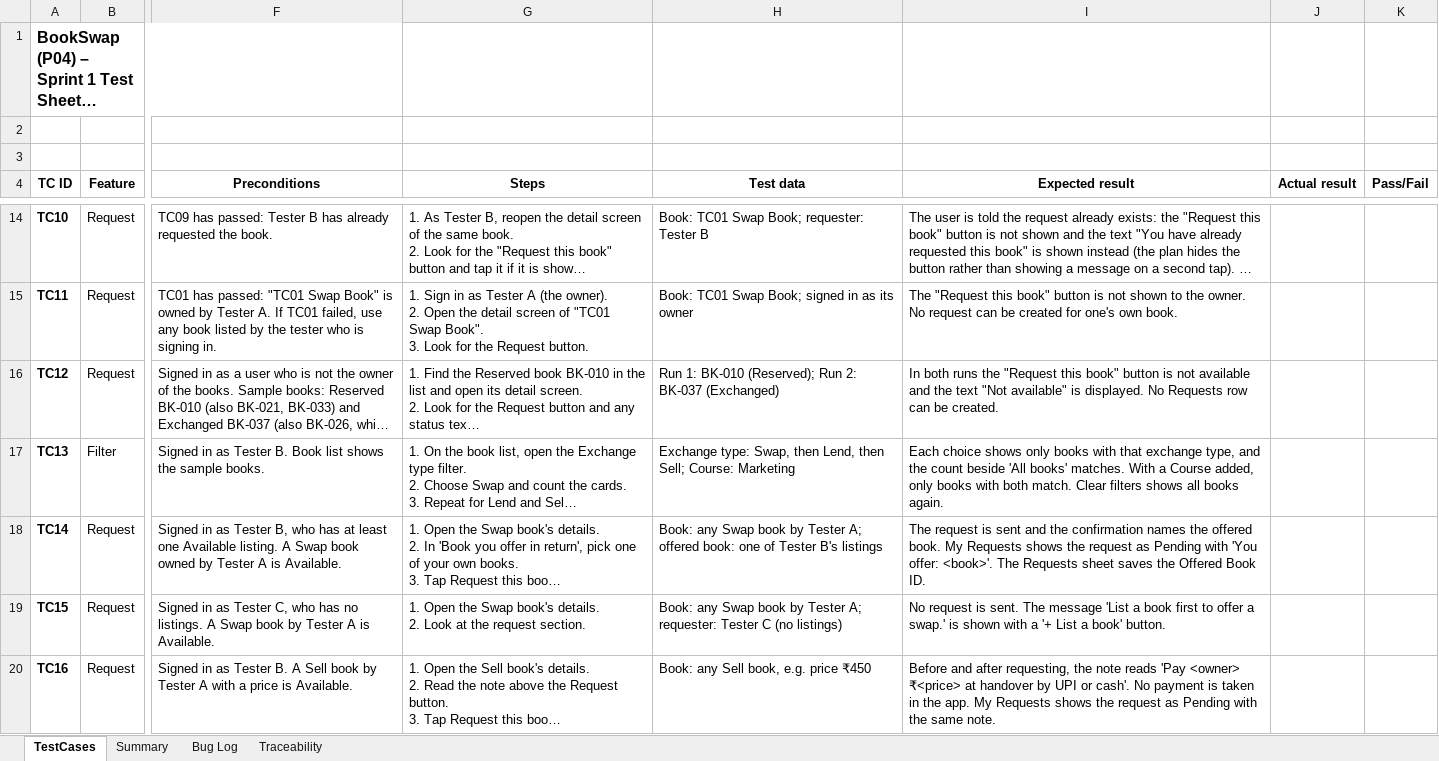
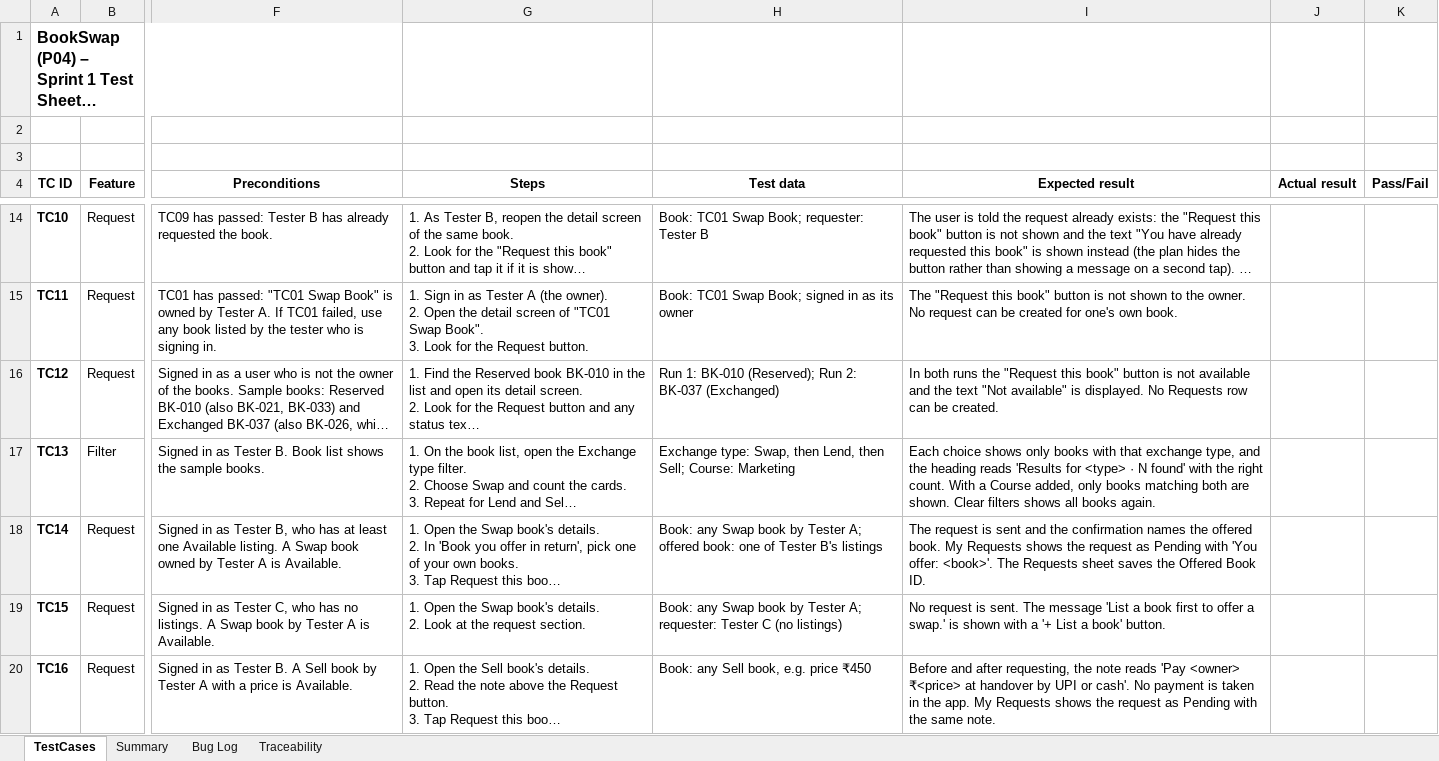
Before and after one commit to SuryanshuGG/bookswap-p04, an Excel workbook: docs/testing/BS-57_Test_Cases_TC13-TC18.xlsx, sheet TestCases, drawn as a sheet; only a part is shown, gaps mark what is left out; long unchanged cells end in …; values as stored, in another font and other column widths than the file's, no borders; the diff covers the shown part only; the diff names each change by its address in the sheet, - before the commit and + after, or states it on an @@ line.

```diff
--- a/docs/testing/BS-57_Test_Cases_TC13-TC18.xlsx (sheet TestCases)
+++ b/docs/testing/BS-57_Test_Cases_TC13-TC18.xlsx (sheet TestCases)
-I17 (Expected result): …and the count beside 'All books' matches. With a Course added, only books with both match. Clear filters…
+I17 (Expected result): …and the heading reads 'Results for <type> · N found' with the right count. With a Course added, only books matching both are shown. Clear filters…
```
Also changed, not shown: 2 edited cells elsewhere in this sheet, 1 other file.
